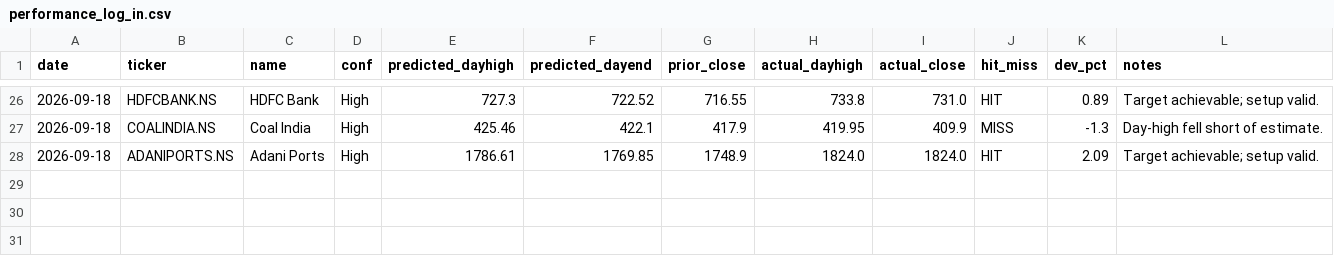
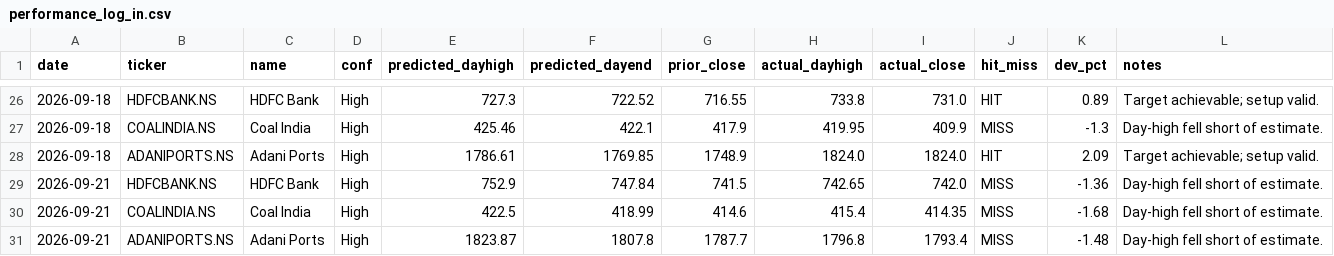
Before and after one commit to amaccountant/swing-agent, a CSV file: performance_log_in.csv, drawn as a sheet; only a part is shown, gaps mark what is left out.

Commit message:
India review + dashboard

```diff
--- a/performance_log_in.csv
+++ b/performance_log_in.csv
@@ -28 +28,4 @@ date,ticker,name,conf,predicted_dayhigh,predicted_dayend,prior_close,actual_dayh
 2026-09-18,ADANIPORTS.NS,Adani Ports,High,1786.61,1769.85,1748.9,1824.0,1824.0,HIT,2.09,Target achievable; setup valid.
+2026-09-21,HDFCBANK.NS,HDFC Bank,High,752.9,747.84,741.5,742.65,742.0,MISS,-1.36,Day-high fell short of estimate.
+2026-09-21,COALINDIA.NS,Coal India,High,422.5,418.99,414.6,415.4,414.35,MISS,-1.68,Day-high fell short of estimate.
+2026-09-21,ADANIPORTS.NS,Adani Ports,High,1823.87,1807.8,1787.7,1796.8,1793.4,MISS,-1.48,Day-high fell short of estimate.
```
Also changed, not shown: 2 other files.
